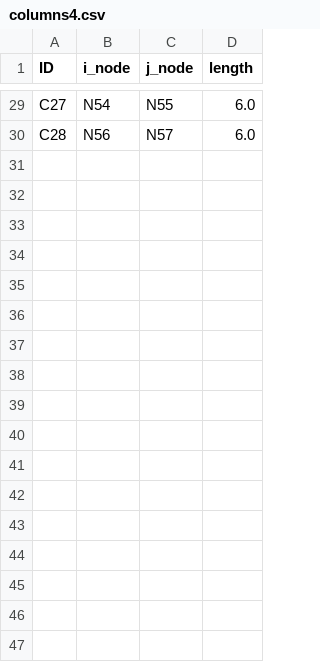
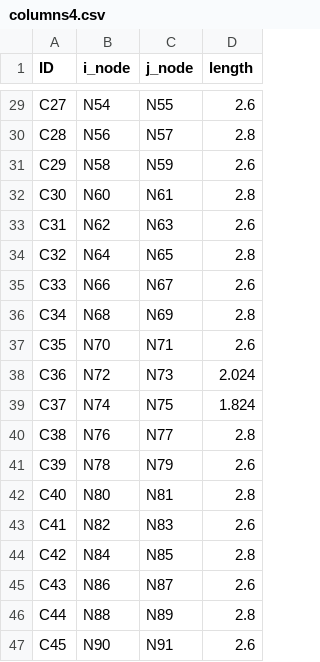
Before and after one commit to Nihalmannath/Grounded-one_click_structural_solution, a CSV file: eleftheriaexperiment/columns4.csv, drawn as a sheet; only a part is shown, gaps mark what is left out; the diff covers the shown part only; the diff names each change by its address in the sheet, - before the commit and + after, or states it on an @@ line.

```diff
--- a/eleftheriaexperiment/columns4.csv
+++ b/eleftheriaexperiment/columns4.csv
-D29 (length): 6.0
+D29 (length): 2.6
-D30 (length): 6.0
+D30 (length): 2.8
+row 31: C29 | N58 | N59 | 2.6
+row 32: C30 | N60 | N61 | 2.8
+row 33: C31 | N62 | N63 | 2.6
+row 34: C32 | N64 | N65 | 2.8
+row 35: C33 | N66 | N67 | 2.6
+row 36: C34 | N68 | N69 | 2.8
+row 37: C35 | N70 | N71 | 2.6
+row 38: C36 | N72 | N73 | 2.024
+row 39: C37 | N74 | N75 | 1.824
+row 40: C38 | N76 | N77 | 2.8
+row 41: C39 | N78 | N79 | 2.6
+row 42: C40 | N80 | N81 | 2.8
+row 43: C41 | N82 | N83 | 2.6
+row 44: C42 | N84 | N85 | 2.8
+row 45: C43 | N86 | N87 | 2.6
+row 46: C44 | N88 | N89 | 2.8
+row 47: C45 | N90 | N91 | 2.6
```
Also changed, not shown: 12 added rows and 27 edited cells elsewhere in this file, eleftheriaexperiment/beams4.csv, eleftheriaexperiment/structural_data/columns_data.csv, 2 other files.
